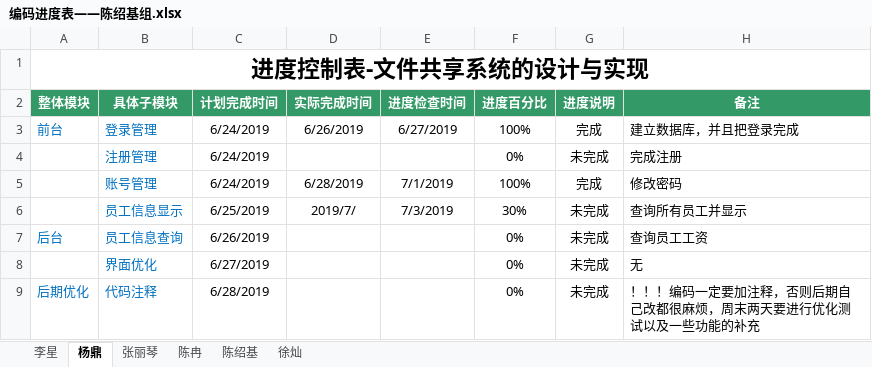
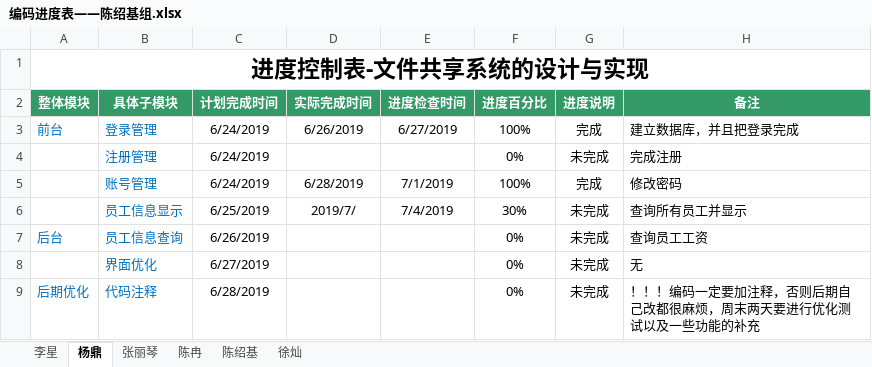
Before and after one commit to hgkj-rj/hgkj_01, an Excel workbook: 陈绍基/编码进度表——陈绍基组.xlsx, sheet 杨鼎, drawn as a sheet; values as stored, in another font and other column widths than the file's, no borders; the diff names each change by its address in the sheet, - before the commit and + after, or states it on an @@ line.

```diff
--- a/陈绍基/编码进度表——陈绍基组.xlsx (sheet 杨鼎)
+++ b/陈绍基/编码进度表——陈绍基组.xlsx (sheet 杨鼎)
-E6 (进度检查时间): 7/3/2019
+E6 (进度检查时间): 7/4/2019
```
Also changed, not shown: sheet 李星, sheet 张丽琴, sheet 徐灿, sheet 陈冉, sheet 陈绍基.
